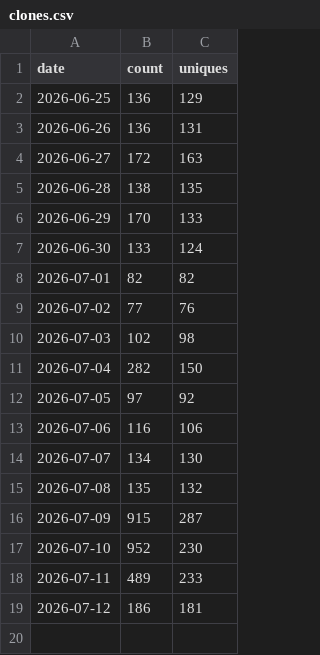
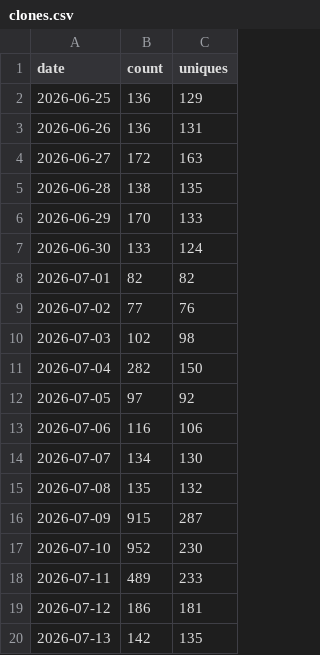
Before and after one commit to Clinical-Quality-Artifical-Intelligence/open-nursing-core-ig, a CSV file: traffic/clones.csv, drawn as a sheet.

```diff
--- a/traffic/clones.csv
+++ b/traffic/clones.csv
@@ -19 +19,2 @@ date,count,uniques
 2026-07-12,186,181
+2026-07-13,142,135
```
Also changed, not shown: traffic/views.csv, 3 other files.
